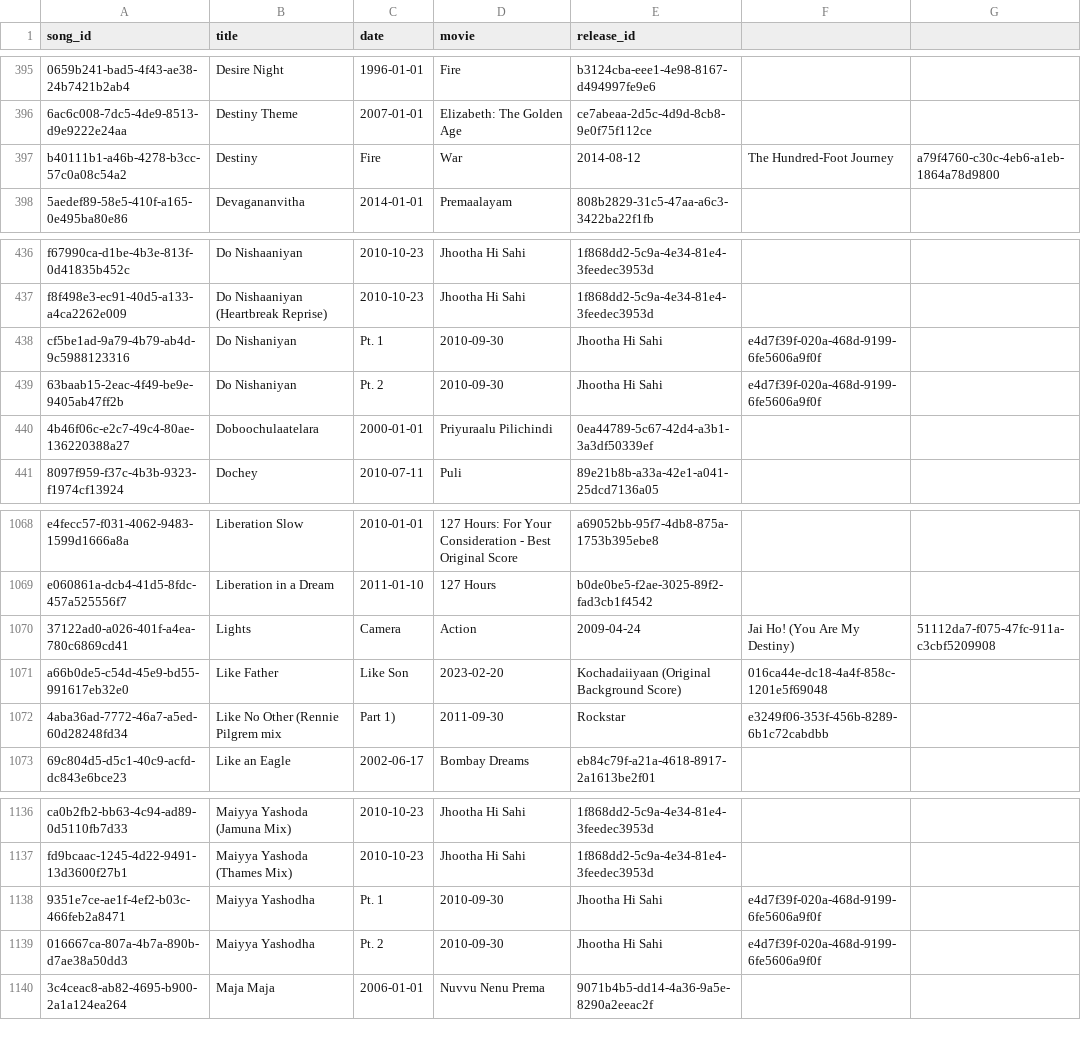
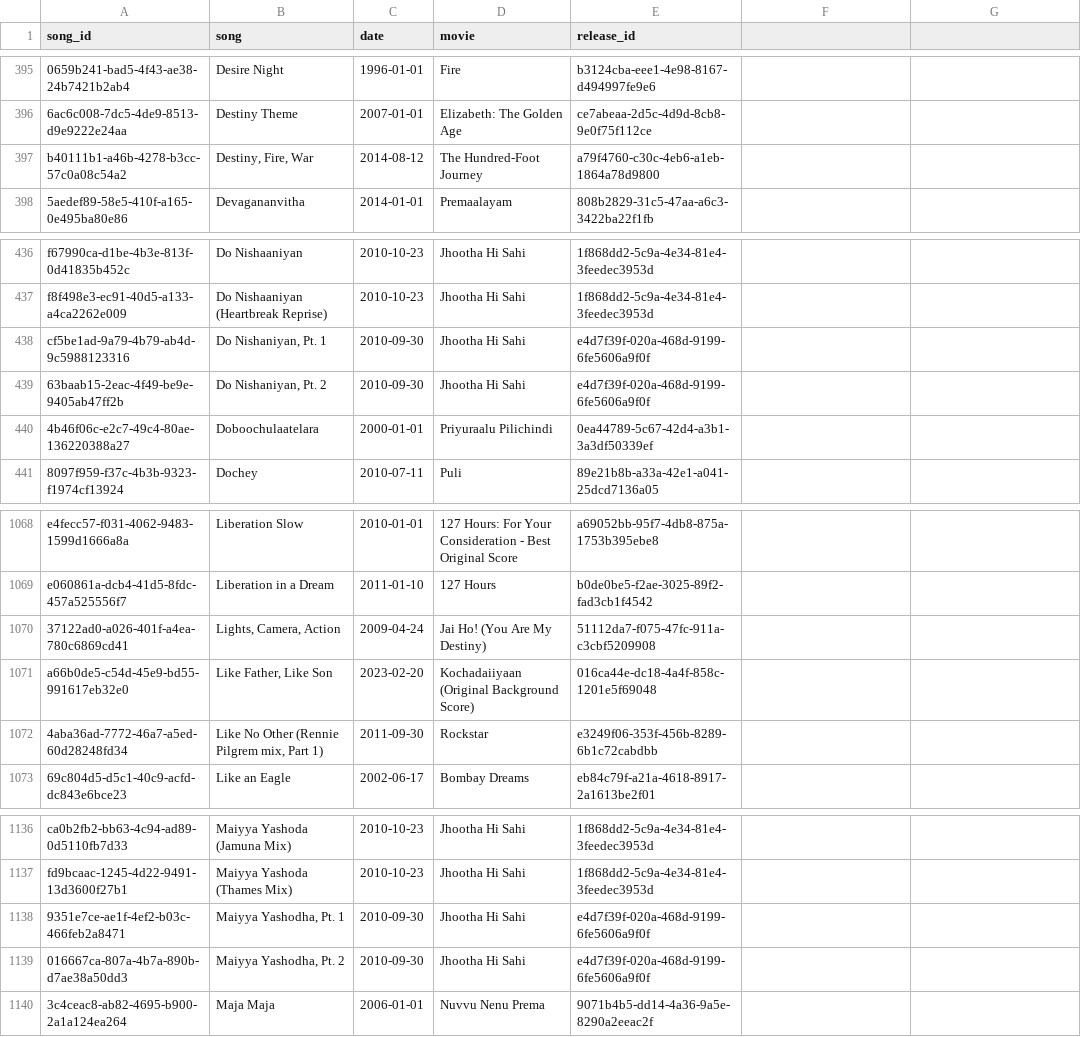
Before and after one commit to shark8me/ar-rahman-song-dataset, a CSV file: data/recordings.csv, drawn as a sheet; only a part is shown, gaps mark what is left out; the diff covers the shown part only; the diff names each change by its address in the sheet, - before the commit and + after, or states it on an @@ line.

```diff
--- a/data/recordings.csv
+++ b/data/recordings.csv
-B1: title
+B1: song
-B397 (song): Destiny
+B397 (song): Destiny, Fire, War
-C397 (date): Fire
+C397 (date): 2014-08-12
-D397 (movie): War
+D397 (movie): The Hundred-Foot Journey
-E397 (release_id): 2014-08-12
+E397 (release_id): a79f4760-c30c-4eb6-a1eb-1864a78d9800
-F397: The Hundred-Foot Journey
+F397: (empty)
-G397: a79f4760-c30c-4eb6-a1eb-1864a78d9800
+G397: (empty)
-B438 (song): Do Nishaniyan
+B438 (song): Do Nishaniyan, Pt. 1
-C438 (date): Pt. 1
+C438 (date): 2010-09-30
-D438:D439 (movie): 2010-09-30
+D438:D439 (movie): Jhootha Hi Sahi
-E438:E439 (release_id): Jhootha Hi Sahi
+E438:E439 (release_id): e4d7f39f-020a-468d-9199-6fe5606a9f0f
-F438:F439: e4d7f39f-020a-468d-9199-6fe5606a9f0f
+F438:F439: (empty)
-B439 (song): Do Nishaniyan
+B439 (song): Do Nishaniyan, Pt. 2
-C439 (date): Pt. 2
+C439 (date): 2010-09-30
-B1070 (song): Lights
+B1070 (song): Lights, Camera, Action
-C1070 (date): Camera
+C1070 (date): 2009-04-24
-D1070 (movie): Action
+D1070 (movie): Jai Ho! (You Are My Destiny)
-E1070 (release_id): 2009-04-24
+E1070 (release_id): 51112da7-f075-47fc-911a-c3cbf5209908
-F1070: Jai Ho! (You Are My Destiny)
+F1070: (empty)
-G1070: 51112da7-f075-47fc-911a-c3cbf5209908
+G1070: (empty)
-B1071 (song): Like Father
+B1071 (song): Like Father, Like Son
-C1071 (date): Like Son
+C1071 (date): 2023-02-20
-D1071 (movie): 2023-02-20
+D1071 (movie): Kochadaiiyaan (Original Background Score)
-E1071 (release_id): Kochadaiiyaan (Original Background Score)
+E1071 (release_id): 016ca44e-dc18-4a4f-858c-1201e5f69048
-F1071: 016ca44e-dc18-4a4f-858c-1201e5f69048
+F1071: (empty)
-B1072 (song): Like No Other (Rennie Pilgrem mix
+B1072 (song): Like No Other (Rennie Pilgrem mix, Part 1)
-C1072 (date): Part 1)
+C1072 (date): 2011-09-30
-D1072 (movie): 2011-09-30
+D1072 (movie): Rockstar
-E1072 (release_id): Rockstar
+E1072 (release_id): e3249f06-353f-456b-8289-6b1c72cabdbb
-F1072: e3249f06-353f-456b-8289-6b1c72cabdbb
+F1072: (empty)
-B1138 (song): Maiyya Yashodha
+B1138 (song): Maiyya Yashodha, Pt. 1
-C1138 (date): Pt. 1
+C1138 (date): 2010-09-30
-D1138:D1139 (movie): 2010-09-30
+D1138:D1139 (movie): Jhootha Hi Sahi
-E1138:E1139 (release_id): Jhootha Hi Sahi
+E1138:E1139 (release_id): e4d7f39f-020a-468d-9199-6fe5606a9f0f
-F1138:F1139: e4d7f39f-020a-468d-9199-6fe5606a9f0f
+F1138:F1139: (empty)
-B1139 (song): Maiyya Yashodha
+B1139 (song): Maiyya Yashodha, Pt. 2
-C1139 (date): Pt. 2
+C1139 (date): 2010-09-30
```
Also changed, not shown: 62 edited cells elsewhere in this file, 2 other files.
